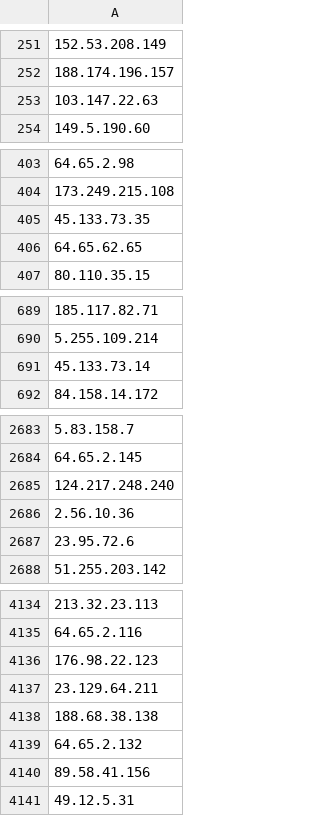
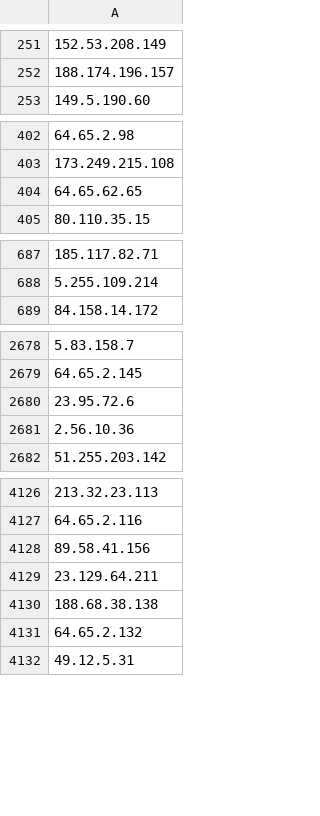
Before and after one commit to PeeBee66/Updated_TOR_Nodes, a CSV file: tor_nodes_IP_only.csv, drawn as a sheet; only a part is shown, gaps mark what is left out; removed rows and columns are numbered as before the commit, all else as after; the diff covers the shown part only; the diff names each change by its address in the sheet, - before the commit and + after, or states it on an @@ line.

Commit message:
Update IP-only Tor nodes list - 2026-11-16

```diff
--- a/tor_nodes_IP_only.csv
+++ b/tor_nodes_IP_only.csv
-row 253: 103.147.22.63
-row 405: 45.133.73.35
-row 691: 45.133.73.14
-row 2685: 124.217.248.240
-row 2686: 2.56.10.36
+row 2681: 2.56.10.36
-A4128: 176.98.22.123
+A4128: 89.58.41.156
-row 4140: 89.58.41.156
```
Also changed, not shown: 5 added rows and 14 removed rows elsewhere in this file.
